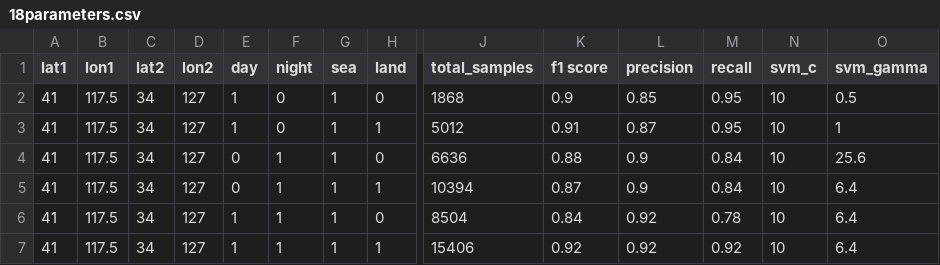
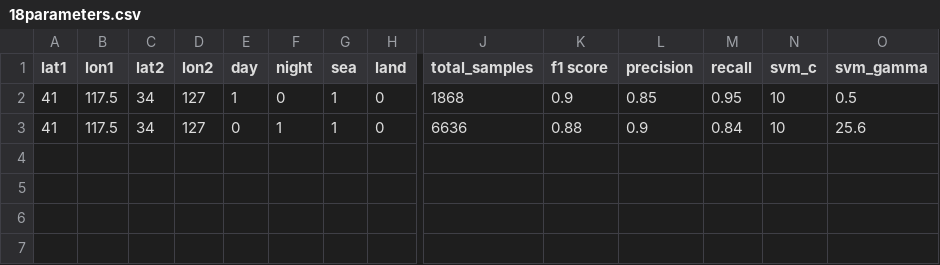
Before and after one commit to SillyPasty/SeaFog, a CSV file: seafog_svm/18parameters.csv, drawn as a sheet; only a part is shown, gaps mark what is left out; rows hold the shown columns only; the diff names each change by its address in the sheet, - before the commit and + after, or states it on an @@ line.

```diff
--- a/seafog_svm/18parameters.csv
+++ b/seafog_svm/18parameters.csv
-row 3: 41 | 117.5 | 34 | 127 | 1 | 0 | 1 | 1 | 5012 | 0.91 | 0.87 | 0.95 | 10 | 1
-row 5: 41 | 117.5 | 34 | 127 | 0 | 1 | 1 | 1 | 10394 | 0.87 | 0.9 | 0.84 | 10 | 6.4
-row 6: 41 | 117.5 | 34 | 127 | 1 | 1 | 1 | 0 | 8504 | 0.84 | 0.92 | 0.78 | 10 | 6.4
-row 7: 41 | 117.5 | 34 | 127 | 1 | 1 | 1 | 1 | 15406 | 0.92 | 0.92 | 0.92 | 10 | 6.4
```
Also changed, not shown: 2 other files.
